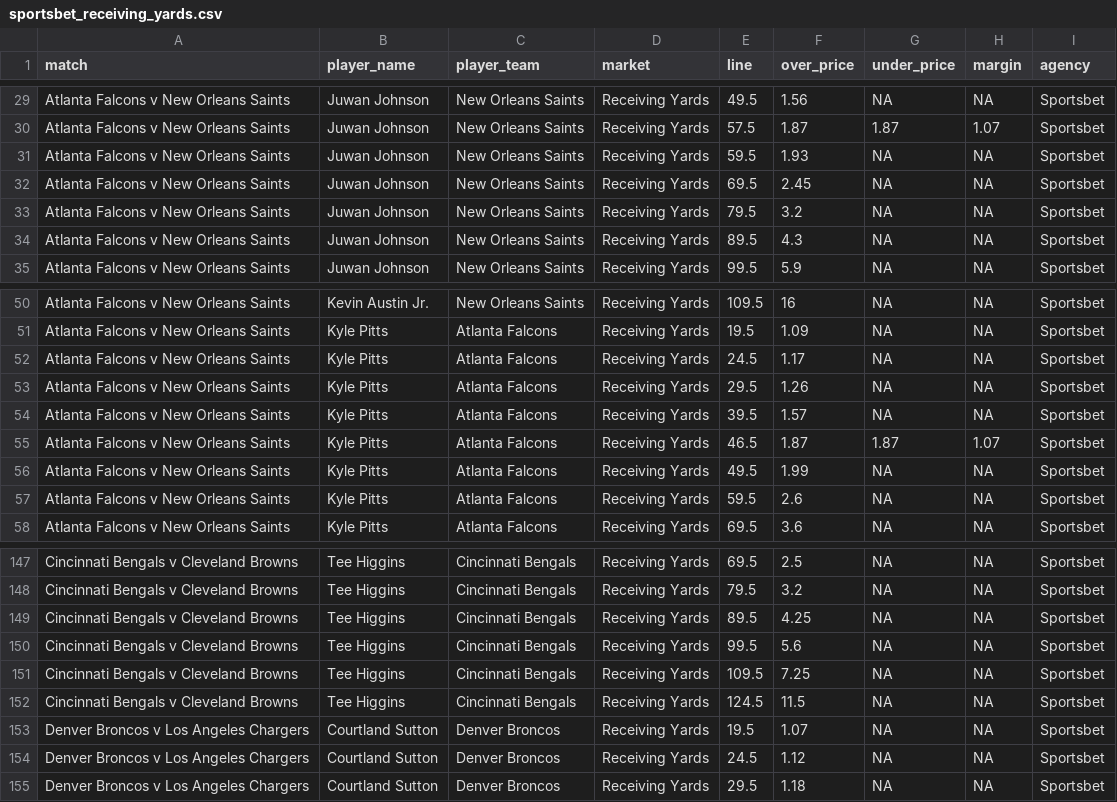
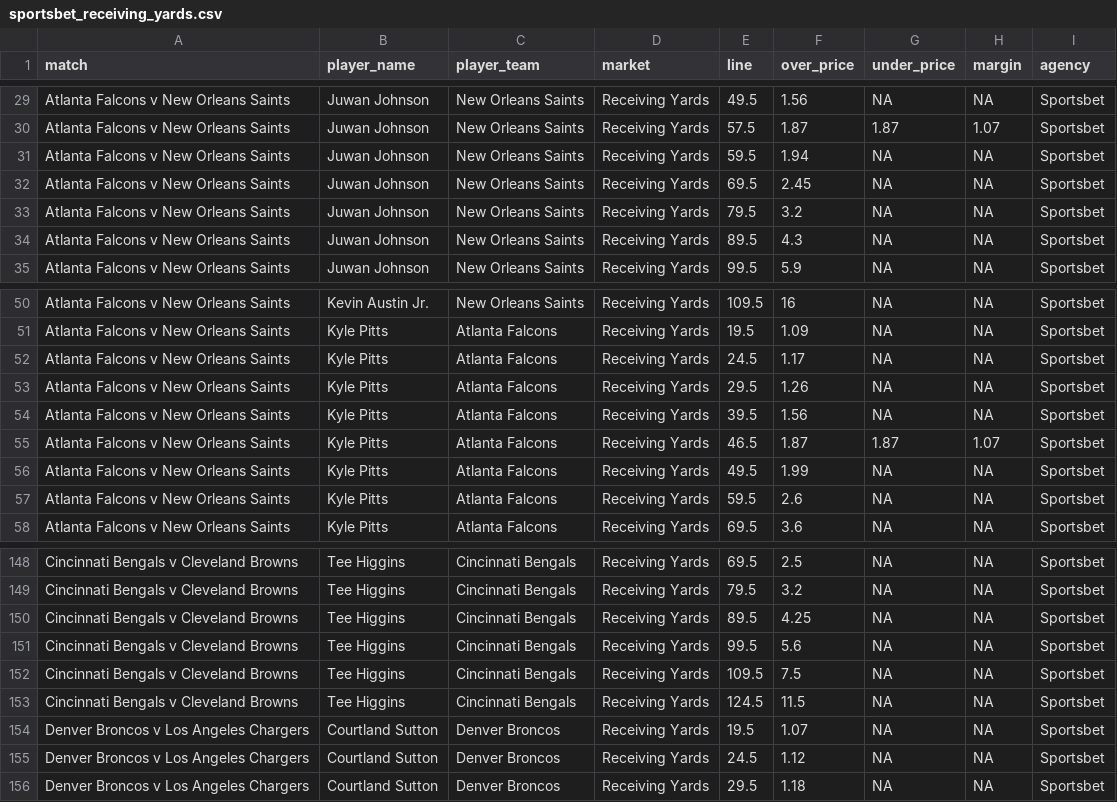
Before and after one commit to jamesbrown1417/NFL, a CSV file: Data/scraped_odds/sportsbet_receiving_yards.csv, drawn as a sheet; only a part is shown, gaps mark what is left out; the diff covers the shown part only.

```diff
--- a/Data/scraped_odds/sportsbet_receiving_yards.csv
+++ b/Data/scraped_odds/sportsbet_receiving_yards.csv
@@ -30,3 +30,3 @@ Atlanta Falcons v New Orleans Saints,Juwan Johnson,New Orleans Saints,Receiving
 Atlanta Falcons v New Orleans Saints,Juwan Johnson,New Orleans Saints,Receiving Yards,57.5,1.87,1.87,1.07,Sportsbet
-Atlanta Falcons v New Orleans Saints,Juwan Johnson,New Orleans Saints,Receiving Yards,59.5,1.93,NA,NA,Sportsbet
+Atlanta Falcons v New Orleans Saints,Juwan Johnson,New Orleans Saints,Receiving Yards,59.5,1.94,NA,NA,Sportsbet
 Atlanta Falcons v New Orleans Saints,Juwan Johnson,New Orleans Saints,Receiving Yards,69.5,2.45,NA,NA,Sportsbet
@@ -53,3 +53,3 @@ Atlanta Falcons v New Orleans Saints,Kyle Pitts,Atlanta Falcons,Receiving Yards,
 Atlanta Falcons v New Orleans Saints,Kyle Pitts,Atlanta Falcons,Receiving Yards,29.5,1.26,NA,NA,Sportsbet
-Atlanta Falcons v New Orleans Saints,Kyle Pitts,Atlanta Falcons,Receiving Yards,39.5,1.57,NA,NA,Sportsbet
+Atlanta Falcons v New Orleans Saints,Kyle Pitts,Atlanta Falcons,Receiving Yards,39.5,1.56,NA,NA,Sportsbet
 Atlanta Falcons v New Orleans Saints,Kyle Pitts,Atlanta Falcons,Receiving Yards,46.5,1.87,1.87,1.07,Sportsbet
@@ -150,3 +151,3 @@ Cincinnati Bengals v Cleveland Browns,Tee Higgins,Cincinnati Bengals,Receiving Y
 Cincinnati Bengals v Cleveland Browns,Tee Higgins,Cincinnati Bengals,Receiving Yards,99.5,5.6,NA,NA,Sportsbet
-Cincinnati Bengals v Cleveland Browns,Tee Higgins,Cincinnati Bengals,Receiving Yards,109.5,7.25,NA,NA,Sportsbet
+Cincinnati Bengals v Cleveland Browns,Tee Higgins,Cincinnati Bengals,Receiving Yards,109.5,7.5,NA,NA,Sportsbet
 Cincinnati Bengals v Cleveland Browns,Tee Higgins,Cincinnati Bengals,Receiving Yards,124.5,11.5,NA,NA,Sportsbet
```
Also changed, not shown: 3 added rows and 25 edited cells elsewhere in this file, Data/scraped_odds/betright_player_rushing_yards.csv, Data/scraped_odds/pointsbet_receiving_yards.csv, 47 other files.
